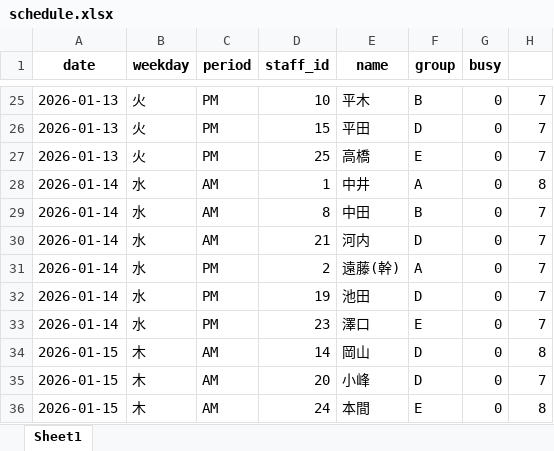
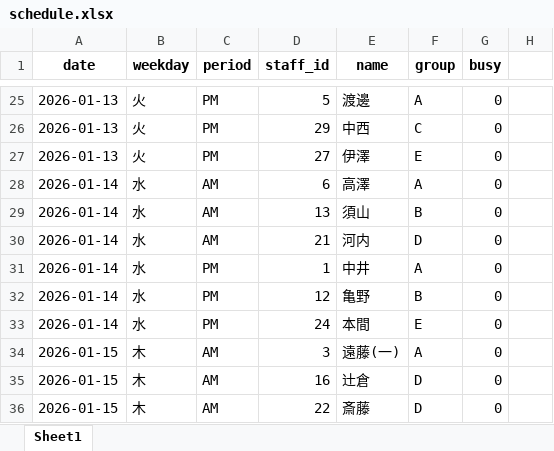
Before and after one commit to takuzokb05/bpr_lab, an Excel workbook: data/定期期間中窓口当番表/output/schedule.xlsx, sheet Sheet1, drawn as a sheet; only a part is shown, gaps mark what is left out; values as stored, in another font and other column widths than the file's, no borders; the diff covers the shown part only; the diff names each change by its address in the sheet, - before the commit and + after, or states it on an @@ line.

```diff
--- a/data/定期期間中窓口当番表/output/schedule.xlsx (sheet Sheet1)
+++ b/data/定期期間中窓口当番表/output/schedule.xlsx (sheet Sheet1)
-D25 (staff_id): 10
+D25 (staff_id): 5
-E25 (name): 平木
+E25 (name): 渡邊
-F25 (group): B
+F25 (group): A
-H25:H27: 7
+H25:H27: (empty)
-D26 (staff_id): 15
+D26 (staff_id): 29
-E26 (name): 平田
+E26 (name): 中西
-F26 (group): D
+F26 (group): C
-D27 (staff_id): 25
+D27 (staff_id): 27
-E27 (name): 高橋
+E27 (name): 伊澤
-D28 (staff_id): 1
+D28 (staff_id): 6
-E28 (name): 中井
+E28 (name): 高澤
-H28: 8
+H28: (empty)
-D29 (staff_id): 8
+D29 (staff_id): 13
-E29 (name): 中田
+E29 (name): 須山
-H29:H33: 7
+H29:H33: (empty)
-D31 (staff_id): 2
+D31 (staff_id): 1
-E31 (name): 遠藤(幹)
+E31 (name): 中井
-D32 (staff_id): 19
+D32 (staff_id): 12
-E32 (name): 池田
+E32 (name): 亀野
-F32 (group): D
+F32 (group): B
-D33 (staff_id): 23
+D33 (staff_id): 24
-E33 (name): 澤口
+E33 (name): 本間
-D34 (staff_id): 14
+D34 (staff_id): 3
-E34 (name): 岡山
+E34 (name): 遠藤(一)
-F34 (group): D
+F34 (group): A
-H34: 8
+H34: (empty)
-D35 (staff_id): 20
+D35 (staff_id): 16
-E35 (name): 小峰
+E35 (name): 辻倉
-H35: 7
+H35: (empty)
-D36 (staff_id): 24
+D36 (staff_id): 22
-E36 (name): 本間
+E36 (name): 斎藤
-F36 (group): E
+F36 (group): D
-H36: 8
+H36: (empty)
```
Also changed, not shown: 618 edited cells elsewhere in this sheet, 17 other files.
